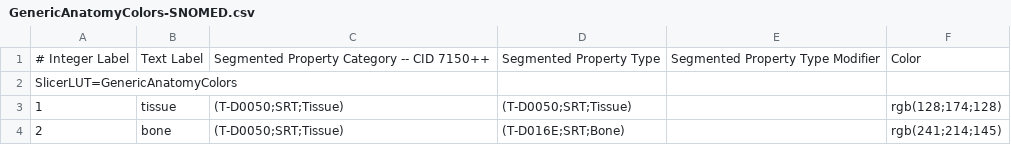
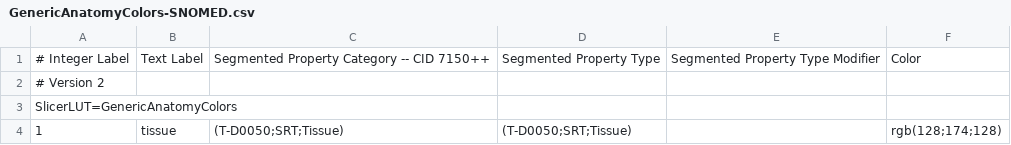
Before and after one commit to QIICR/QuantitativeReporting, a CSV file: Resources/StandardTerminology/GenericAnatomyColors-SNOMED.csv, drawn as a sheet; only a part is shown; the shorter side is filled out with more unchanged rows; the diff names each change by its address in the sheet, - before the commit and + after, or states it on an @@ line.

```diff
--- a/Resources/StandardTerminology/GenericAnatomyColors-SNOMED.csv
+++ b/Resources/StandardTerminology/GenericAnatomyColors-SNOMED.csv
+row 2: # Version 2
```
Also changed, not shown: 3 other files.
